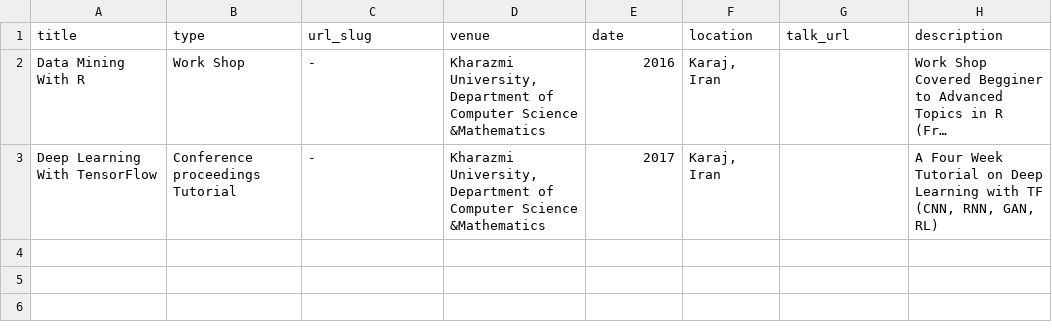
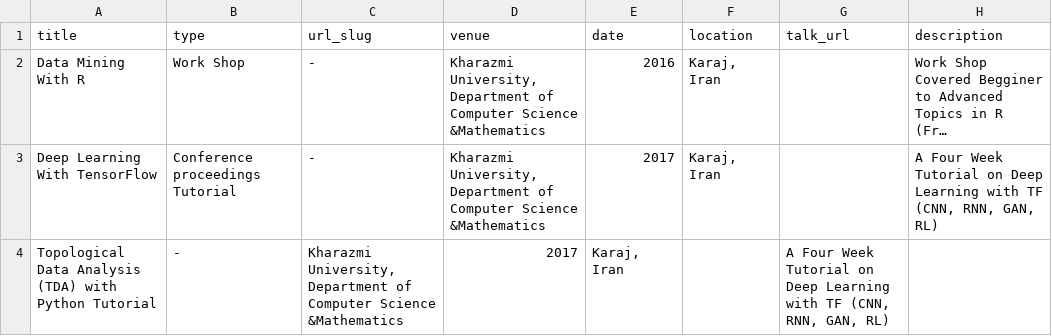
Before and after one commit to mehdihosseinimoghadam/MehdiHosseiniMoghadam.github.io, a TSV file: markdown_generator/talks.tsv, drawn as a sheet; long unchanged cells end in …; the diff names each change by its address in the sheet, - before the commit and + after, or states it on an @@ line.

Commit message:
Update talks.tsv

```diff
--- a/markdown_generator/talks.tsv
+++ b/markdown_generator/talks.tsv
+row 4: Topological Data Analysis (TDA) with Python Tutorial | - | Kharazmi University, Department of Computer Science &Mathematics | 2017 | Karaj, Iran |  | A Four Week Tutorial on Deep Learning with TF (CNN, RNN, GAN, RL)
```
